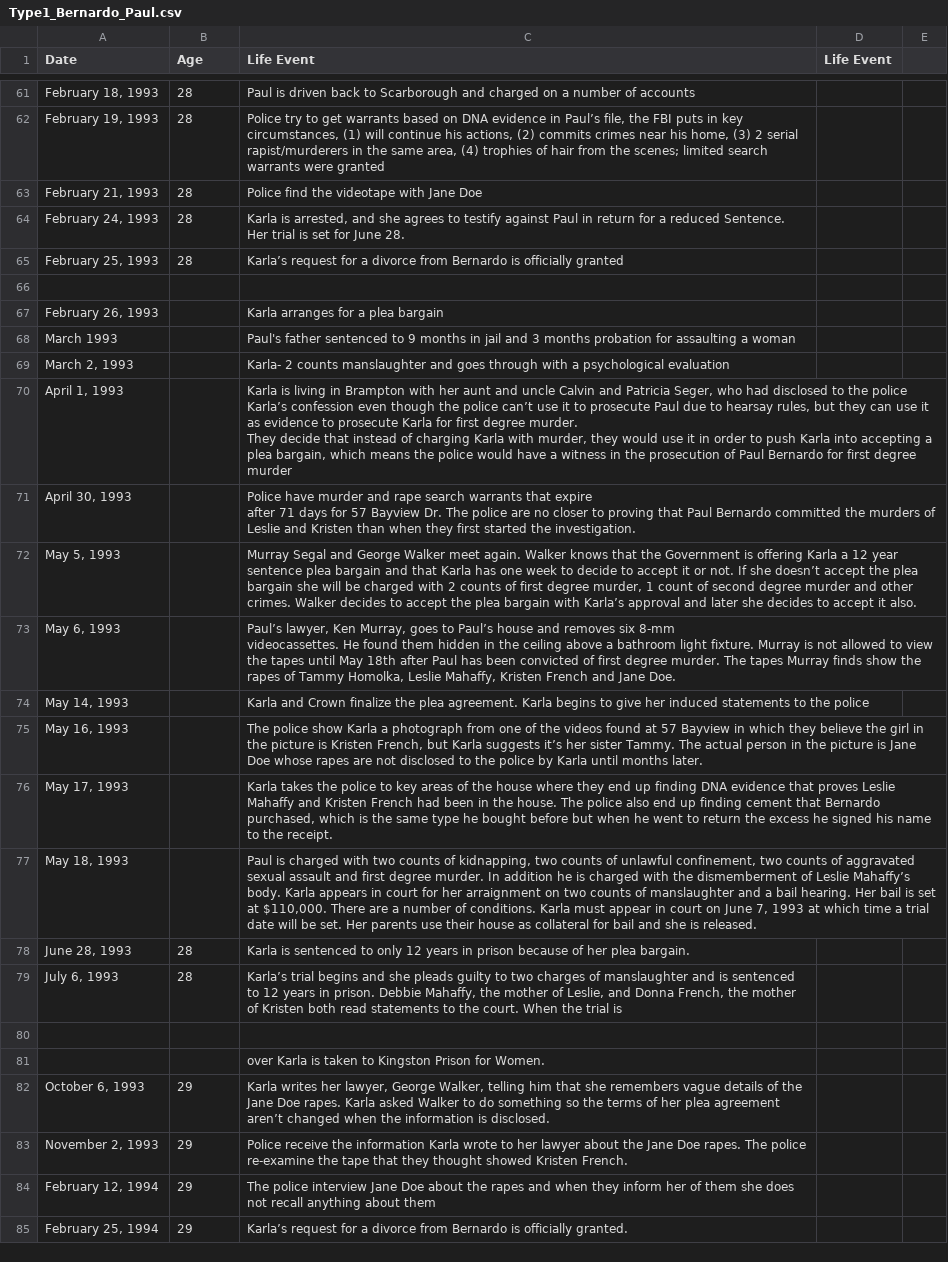
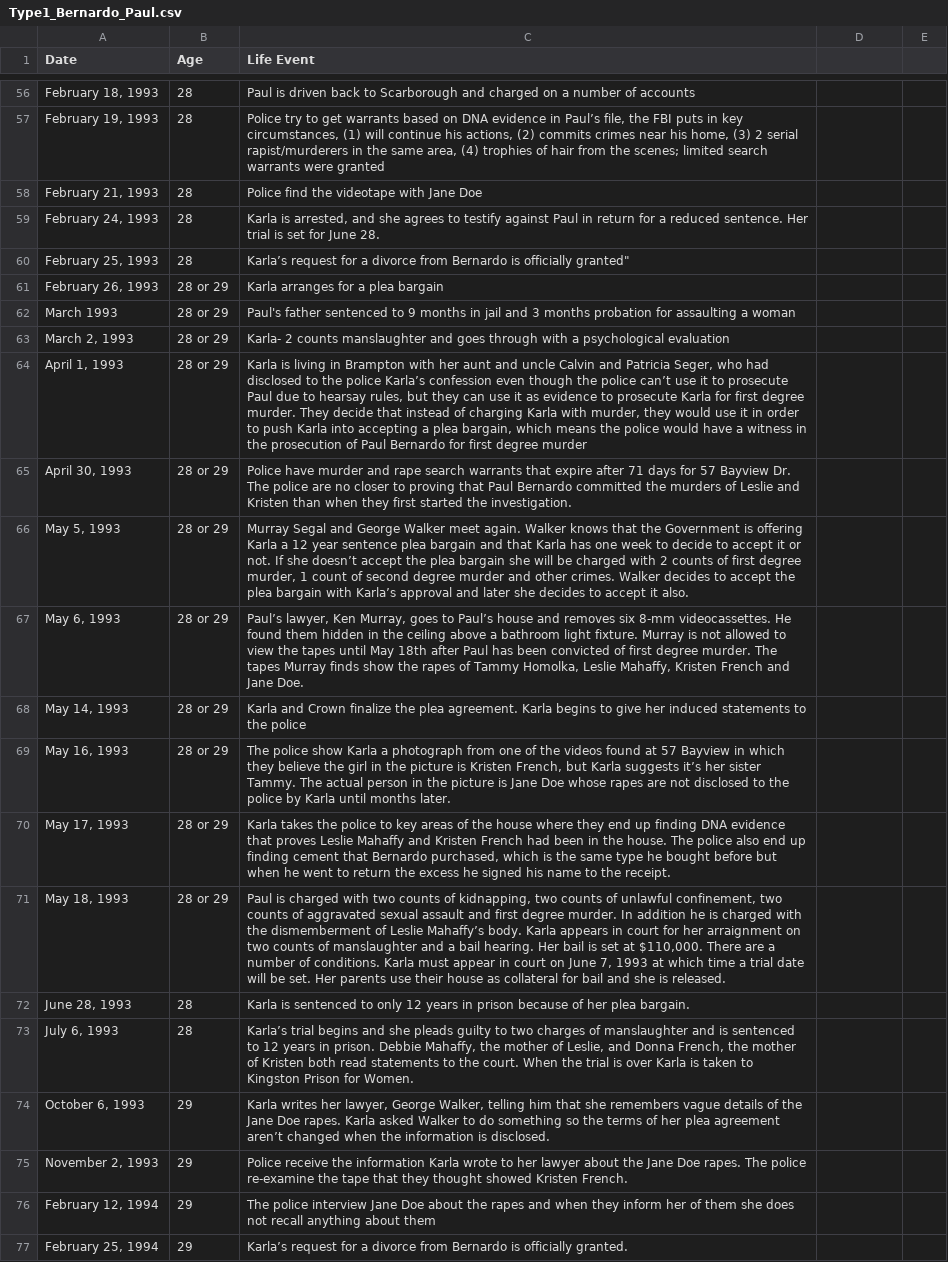
Before and after one commit to ajithksenthil/CrimeArchetypes, a CSV file: mnt/data/csv/Type1_Bernardo_Paul.csv, drawn as a sheet; only a part is shown, gaps mark what is left out; removed rows and columns are numbered as before the commit, all else as after; the diff covers the shown part only; the diff names each change by its address in the sheet, - before the commit and + after, or states it on an @@ line.

```diff
--- a/mnt/data/csv/Type1_Bernardo_Paul.csv
+++ b/mnt/data/csv/Type1_Bernardo_Paul.csv
-D1: Life Event
+D1: (empty)
-C59 (Life Event): …a reduced Sentence. Her trial…
+C59 (Life Event): …a reduced sentence. Her trial…
-C60 (Life Event): …is officially granted
+C60 (Life Event): …is officially granted"
-row 66: (empty)
-B61:B71 (Age): (empty)
+B61:B71 (Age): 28 or 29
-C64 (Life Event): …degree murder
+C64 (Life Event): …degree murder
-C65 (Life Event): …the investigation.
+C65 (Life Event): …the investigation.
-C67 (Life Event): …Jane Doe.
+C67 (Life Event): …Jane Doe.
-C73 (Life Event): …trial is
+C73 (Life Event): …trial is over Karla is taken to Kingston Prison for Women.
-row 80: (empty)
-row 81:  |  | over Karla is taken to Kingston Prison for Women.
```
Also changed, not shown: 7 removed rows and 39 edited cells elsewhere in this file.
